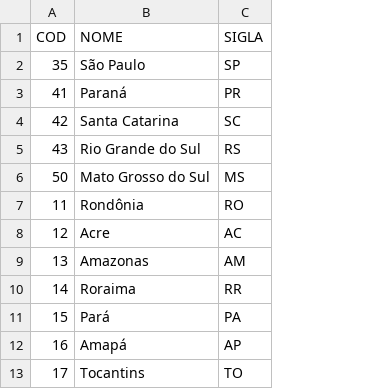
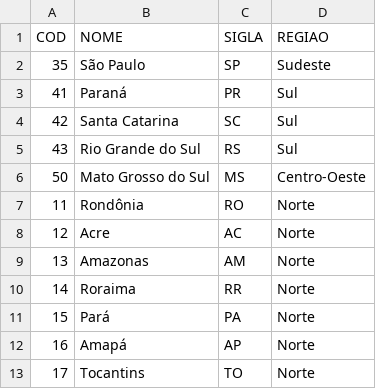
Before and after one commit to 1cgeo/dashboard_covid, a CSV file: server/data/covid19br/nome_estados.csv, drawn as a sheet; only a part is shown; the diff names each change by its address in the sheet, - before the commit and + after, or states it on an @@ line.

```diff
--- a/server/data/covid19br/nome_estados.csv
+++ b/server/data/covid19br/nome_estados.csv
+column D (REGIAO), rows 2-13: Sudeste | Sul | Sul | Sul | Centro-Oeste | Norte | Norte | Norte | Norte | Norte | Norte | Norte
```
Also changed, not shown: 4 other files.
